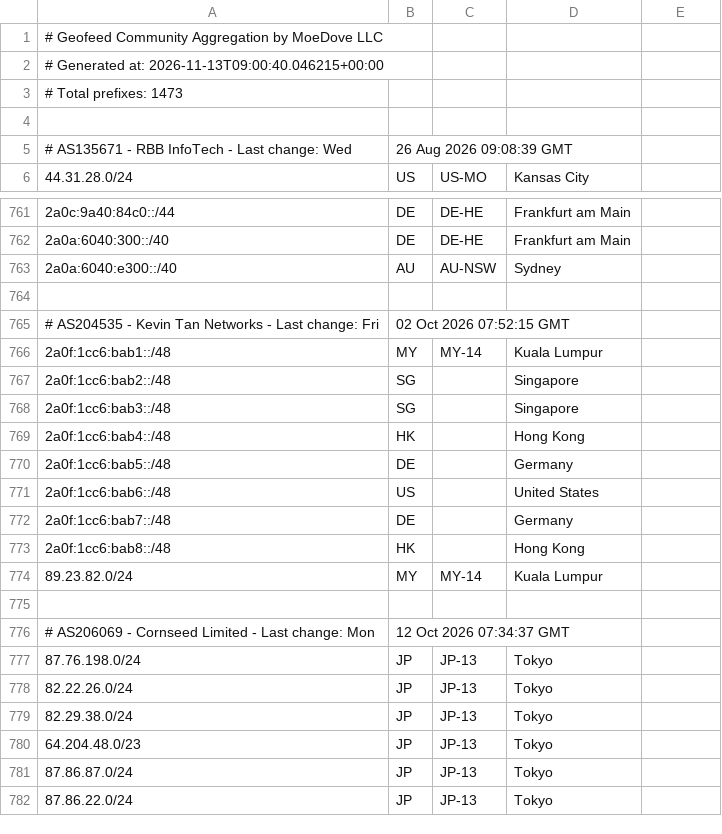
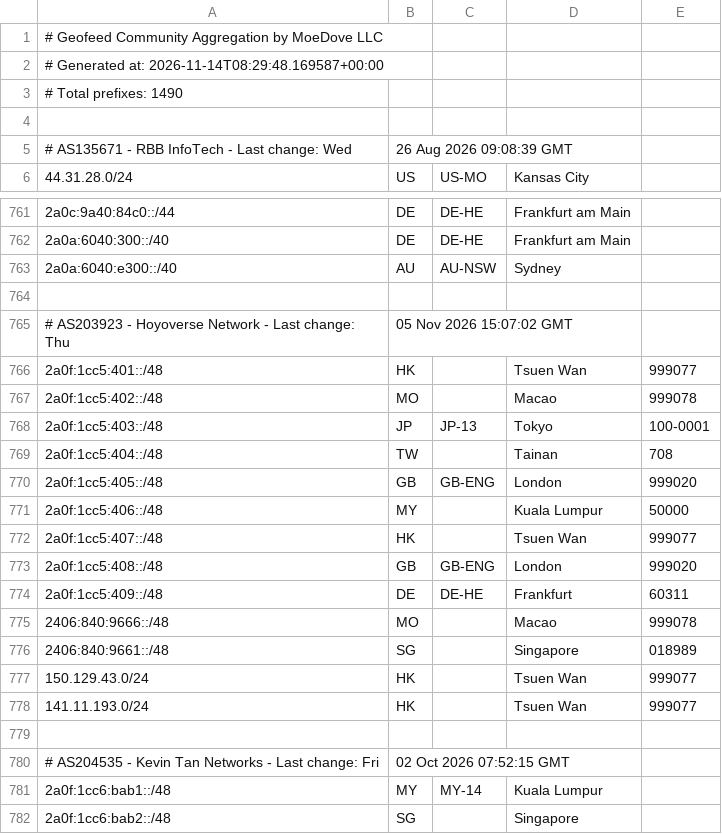
Before and after one commit to MoeDove-LLC/moegeo, a CSV file: output/geofeed.csv, drawn as a sheet; only a part is shown, gaps mark what is left out; the shorter side is filled out with more unchanged rows; the diff covers the shown part only.

```diff
--- a/output/geofeed.csv
+++ b/output/geofeed.csv
@@ -1,4 +1,4 @@
 # Geofeed Community Aggregation by MoeDove LLC
-# Generated at: 2026-11-13T09:00:40.046215+00:00
-# Total prefixes: 1473
+# Generated at: 2026-11-14T08:29:48.169587+00:00
+# Total prefixes: 1490
 
@@ -764,2 +764,17 @@
 
+# AS203923 - Hoyoverse Network - Last change: Thu, 05 Nov 2026 15:07:02 GMT
+2a0f:1cc5:401::/48,HK,,Tsuen Wan,999077
+2a0f:1cc5:402::/48,MO,,Macao,999078
+2a0f:1cc5:403::/48,JP,JP-13,Tokyo,100-0001
+2a0f:1cc5:404::/48,TW,,Tainan,708
+2a0f:1cc5:405::/48,GB,GB-ENG,London,999020
+2a0f:1cc5:406::/48,MY,,Kuala Lumpur,50000
+2a0f:1cc5:407::/48,HK,,Tsuen Wan,999077
+2a0f:1cc5:408::/48,GB,GB-ENG,London,999020
+2a0f:1cc5:409::/48,DE,DE-HE,Frankfurt,60311
+2406:840:9666::/48,MO,,Macao,999078
+2406:840:9661::/48,SG,,Singapore,018989
+150.129.43.0/24,HK,,Tsuen Wan,999077
+141.11.193.0/24,HK,,Tsuen Wan,999077
+
 # AS204535 - Kevin Tan Networks - Last change: Fri, 02 Oct 2026 07:52:15 GMT
```
Also changed, not shown: 4 added rows and 8 edited cells elsewhere in this file.
